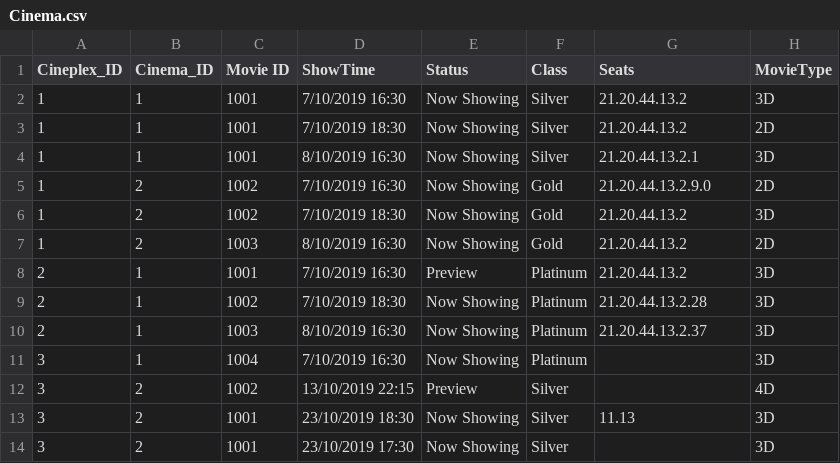
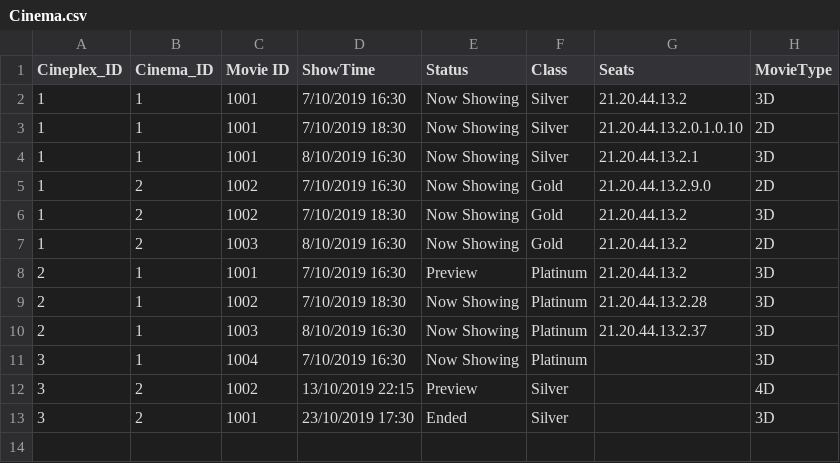
Before and after one commit to NumairFazili/Moblima, a CSV file: src/Data/Cinema.csv, drawn as a sheet.

```diff
--- a/src/Data/Cinema.csv
+++ b/src/Data/Cinema.csv
@@ -2,3 +2,3 @@ Cineplex_ID,Cinema_ID,Movie ID,ShowTime,Status,Class,Seats,MovieType
 1,1,1001,7/10/2019 16:30,Now Showing,Silver,21.20.44.13.2,3D
-1,1,1001,7/10/2019 18:30,Now Showing,Silver,21.20.44.13.2,2D
+1,1,1001,7/10/2019 18:30,Now Showing,Silver,21.20.44.13.2.0.1.0.10,2D
 1,1,1001,8/10/2019 16:30,Now Showing,Silver,21.20.44.13.2.1,3D
@@ -12,3 +12,2 @@ Cineplex_ID,Cinema_ID,Movie ID,ShowTime,Status,Class,Seats,MovieType
 3,2,1002,13/10/2019 22:15,Preview,Silver,,4D
-3,2,1001,23/10/2019 18:30,Now Showing,Silver,11.13,3D
-3,2,1001,23/10/2019 17:30,Now Showing,Silver,,3D
+3,2,1001,23/10/2019 17:30,Ended,Silver,,3D
```
Also changed, not shown: src/Data/Booking.csv, src/Data/Movie.csv, 8 other files.
